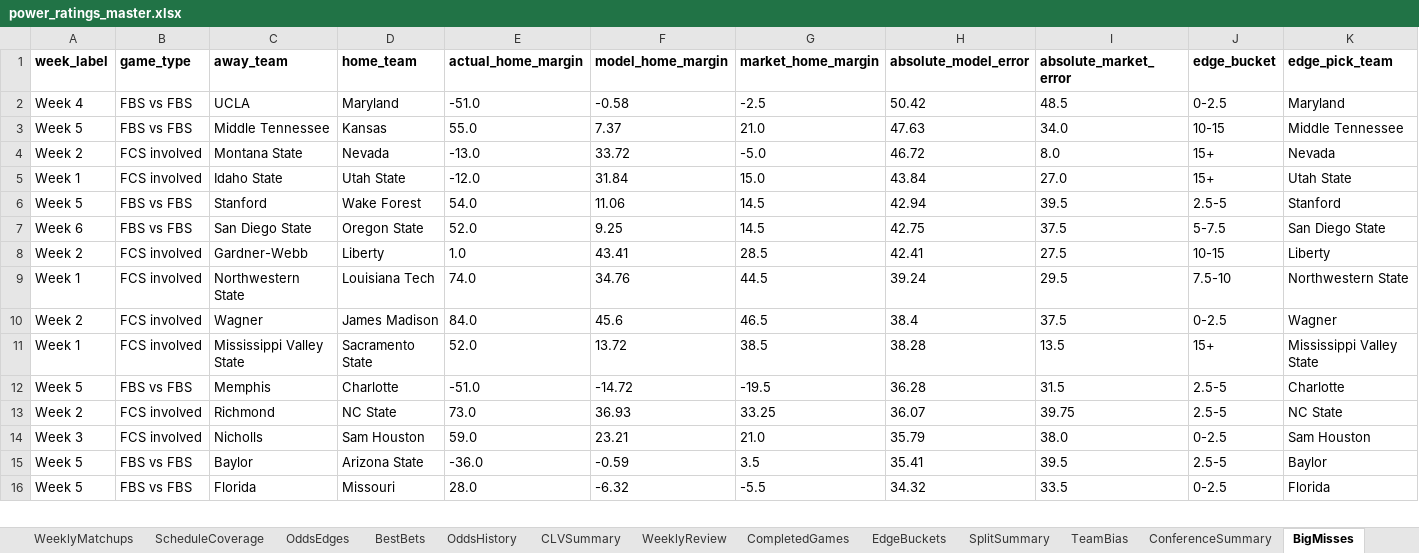
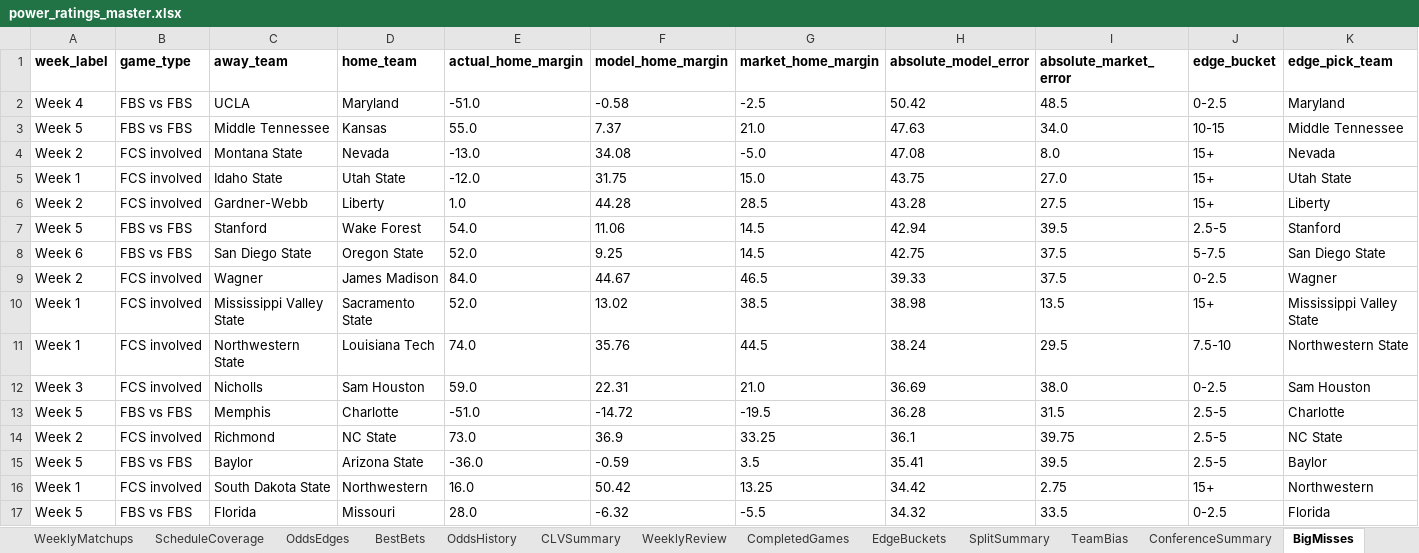
Before and after one commit to Niekamp22/College-Football-Power-Rankings, an Excel workbook: output/power_ratings_master.xlsx, sheet BigMisses, drawn as a sheet; only a part is shown; values as stored, in another font and other column widths than the file's, no borders; removed rows and columns are numbered as before the commit, all else as after; rows hold the shown columns only; the diff covers the shown part only; the diff names each change by its address in the sheet, - before the commit and + after, or states it on an @@ line.

```diff
--- a/output/power_ratings_master.xlsx (sheet BigMisses)
+++ b/output/power_ratings_master.xlsx (sheet BigMisses)
-F4 (model_home_margin): 33.72
+F4 (model_home_margin): 34.08
-H4 (absolute_model_error): 46.72
+H4 (absolute_model_error): 47.08
-F5 (model_home_margin): 31.84
+F5 (model_home_margin): 31.75
-H5 (absolute_model_error): 43.84
+H5 (absolute_model_error): 43.75
+row 6: Week 2 | FCS involved | Gardner-Webb | Liberty | 1.0 | 44.28 | 28.5 | 43.28 | 27.5 | 15+ | Liberty
-row 8: Week 2 | FCS involved | Gardner-Webb | Liberty | 1.0 | 43.41 | 28.5 | 42.41 | 27.5 | 10-15 | Liberty
-row 9: Week 1 | FCS involved | Northwestern State | Louisiana Tech | 74.0 | 34.76 | 44.5 | 39.24 | 29.5 | 7.5-10 | Northwestern State
-F9 (model_home_margin): 45.6
+F9 (model_home_margin): 44.67
-H9 (absolute_model_error): 38.4
+H9 (absolute_model_error): 39.33
-F10 (model_home_margin): 13.72
+F10 (model_home_margin): 13.02
-H10 (absolute_model_error): 38.28
+H10 (absolute_model_error): 38.98
+row 11: Week 1 | FCS involved | Northwestern State | Louisiana Tech | 74.0 | 35.76 | 44.5 | 38.24 | 29.5 | 7.5-10 | Northwestern State
+row 12: Week 3 | FCS involved | Nicholls | Sam Houston | 59.0 | 22.31 | 21.0 | 36.69 | 38.0 | 0-2.5 | Sam Houston
-F14 (model_home_margin): 36.93
+F14 (model_home_margin): 36.9
-H14 (absolute_model_error): 36.07
+H14 (absolute_model_error): 36.1
-row 14: Week 3 | FCS involved | Nicholls | Sam Houston | 59.0 | 23.21 | 21.0 | 35.79 | 38.0 | 0-2.5 | Sam Houston
+row 16: Week 1 | FCS involved | South Dakota State | Northwestern | 16.0 | 50.42 | 13.25 | 34.42 | 2.75 | 15+ | Northwestern
```
Also changed, not shown: 40 added rows, 28 removed rows and 47 edited cells elsewhere in this sheet, sheet WeeklyMatchups, sheet Rankings, sheet OddsEdges, sheet TeamBias, sheet CompletedGames, sheet ProjectedWins, 10 more sheets, output/power_ratings_final.xlsx, 22 other files.
